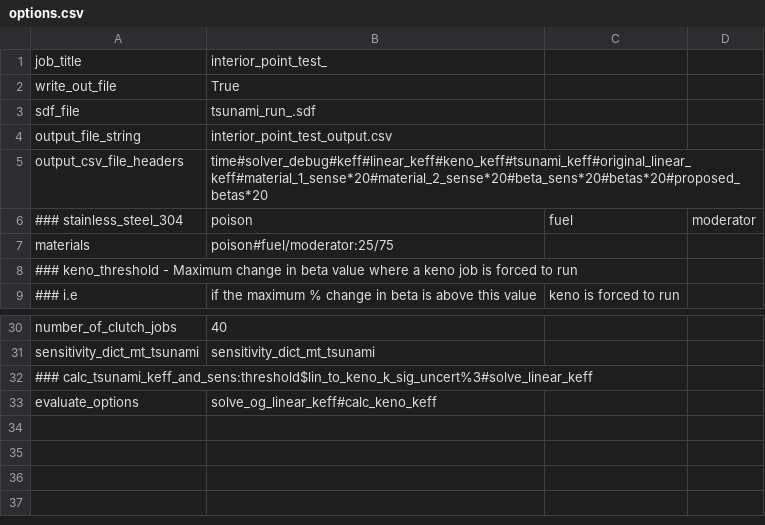
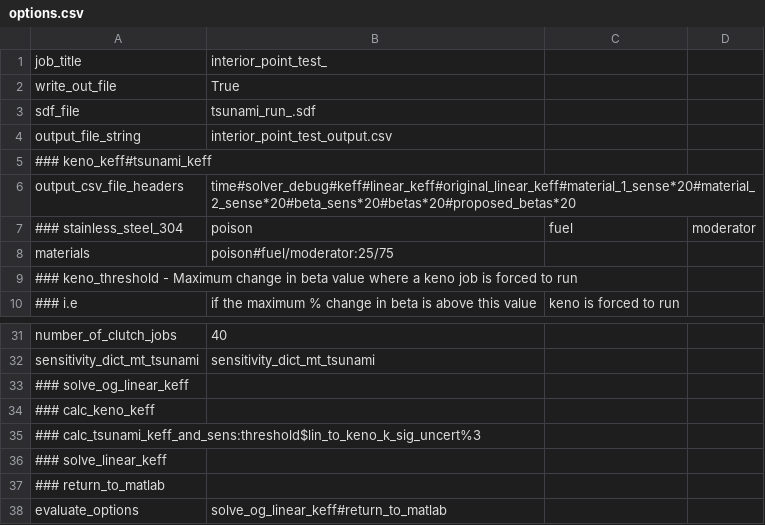
Before and after one commit to jpevey/IPM_Project, a CSV file: options.csv, drawn as a sheet; only a part is shown, gaps mark what is left out.

```diff
--- a/options.csv
+++ b/options.csv
@@ -4,3 +4,4 @@ sdf_file, tsunami_run_.sdf
 output_file_string, interior_point_test_output.csv
-output_csv_file_headers,time#solver_debug#keff#linear_keff#keno_keff#tsunami_keff#original_linear_keff#material_1_sense*20#material_2_sense*20#beta_sens*20#betas*20#proposed_betas*20
+### keno_keff#tsunami_keff
+output_csv_file_headers,time#solver_debug#keff#linear_keff#original_linear_keff#material_1_sense*20#material_2_sense*20#beta_sens*20#betas*20#proposed_betas*20
 ### stainless_steel_304, poison, fuel, moderator
@@ -31,3 +32,7 @@ number_of_clutch_jobs, 40
 sensitivity_dict_mt_tsunami, sensitivity_dict_mt_tsunami
-### calc_tsunami_keff_and_sens:threshold$lin_to_keno_k_sig_uncert%3#solve_linear_keff
-evaluate_options, solve_og_linear_keff#calc_keno_keff
+### solve_og_linear_keff
+### calc_keno_keff
+### calc_tsunami_keff_and_sens:threshold$lin_to_keno_k_sig_uncert%3
+### solve_linear_keff
+### return_to_matlab
+evaluate_options, solve_og_linear_keff#return_to_matlab
```
Also changed, not shown: 1 other file.
